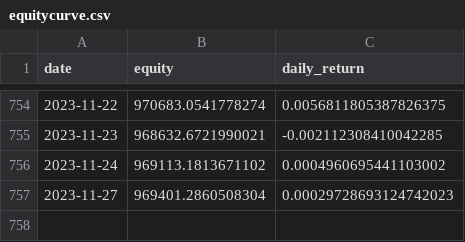
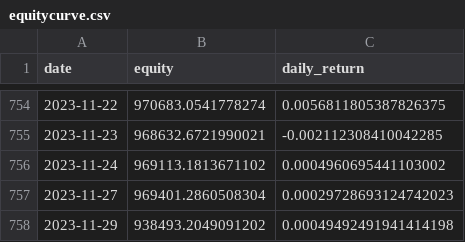
Before and after one commit to CoderOggy78/Quantpairs, a CSV file: equitycurve.csv, drawn as a sheet; only a part is shown, gaps mark what is left out; the diff names each change by its address in the sheet, - before the commit and + after, or states it on an @@ line.

Commit message:
Update equitycurve.csv

```diff
--- a/equitycurve.csv
+++ b/equitycurve.csv
+row 758: 2023-11-29 | 938493.2049091202 | 0.00049492491941414198
```
